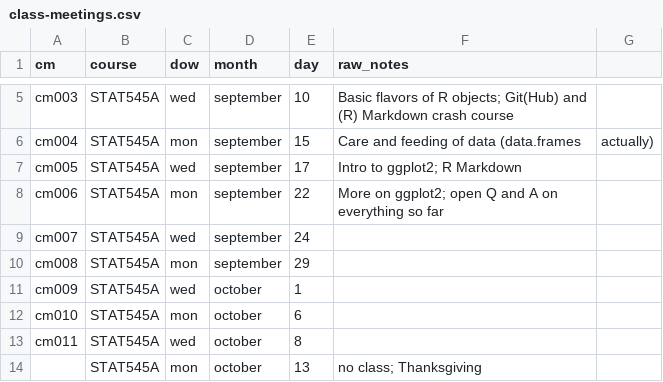
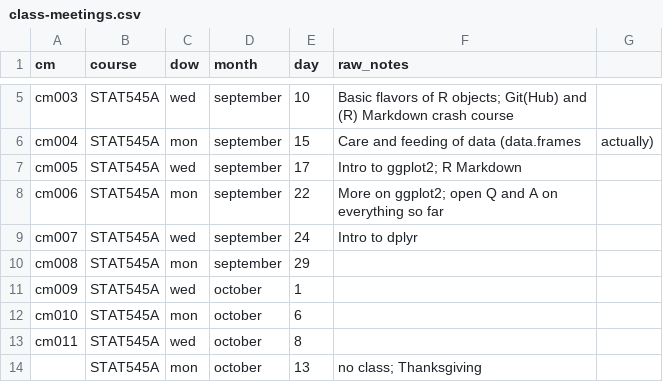
Before and after one commit to STAT545-UBC/STAT545-UBC-original-website, a CSV file: course-admin/class-meetings.csv, drawn as a sheet; only a part is shown, gaps mark what is left out.

```diff
--- a/course-admin/class-meetings.csv
+++ b/course-admin/class-meetings.csv
@@ -8,3 +8,3 @@ cm005,STAT545A,wed,september,17,Intro to ggplot2; R Markdown
 cm006,STAT545A,mon,september,22,More on ggplot2; open Q and A on everything so far
-cm007,STAT545A,wed,september,24,
+cm007,STAT545A,wed,september,24,Intro to dplyr
 cm008,STAT545A,mon,september,29,
```
Also changed, not shown: 2 other files.
